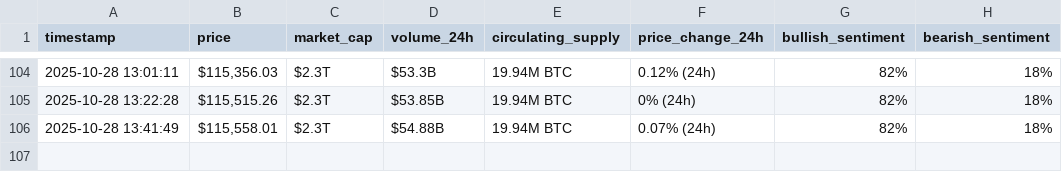
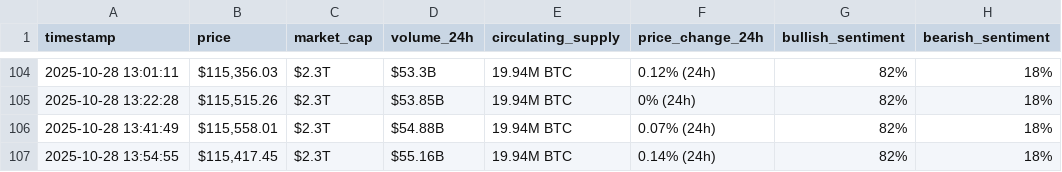
Before and after one commit to BahaaMattar/webscraping-automation, a CSV file: bitcoin_hourly_data.csv, drawn as a sheet; only a part is shown, gaps mark what is left out.

```diff
--- a/bitcoin_hourly_data.csv
+++ b/bitcoin_hourly_data.csv
@@ -106 +106,2 @@ timestamp,price,market_cap,volume_24h,circulating_supply,price_change_24h,bullis
 2025-10-28 13:41:49,"$115,558.01",$2.3T,$54.88B,19.94M BTC,0.07% (24h),82%,18%
+2025-10-28 13:54:55,"$115,417.45",$2.3T,$55.16B,19.94M BTC,0.14% (24h),82%,18%
```
